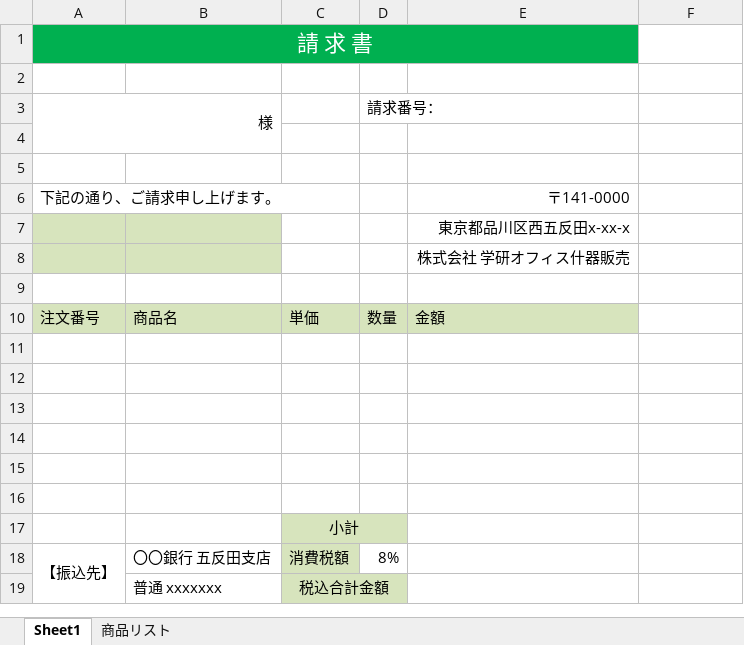
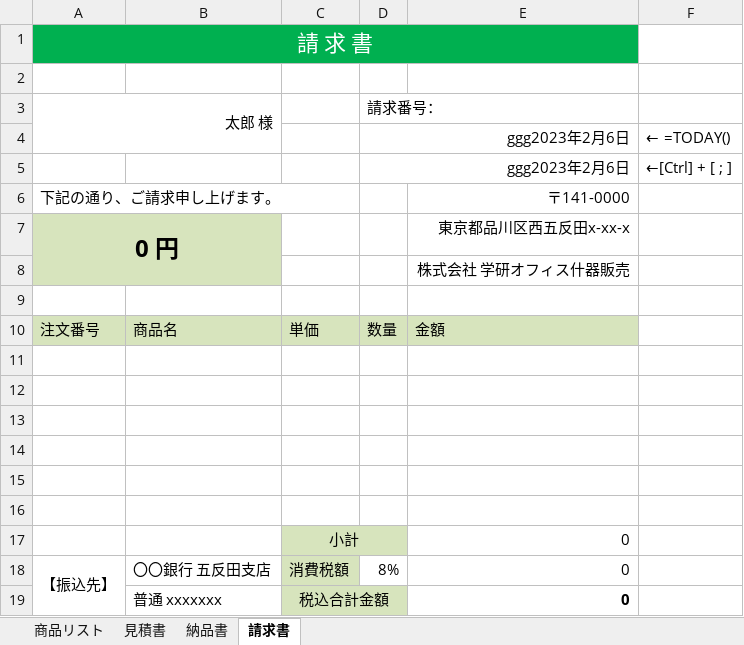
Before and after one commit to furukawa778/excel, an Excel workbook: 30_請求書.xlsx, sheet 請求書, drawn as a sheet; values as stored, in another font and other column widths than the file's, no borders; the diff names each change by its address in the sheet, - before the commit and + after, or states it on an @@ line.

```diff
--- a/30_請求書.xlsx (sheet 請求書)
+++ b/30_請求書.xlsx (sheet 請求書)
-sheet tab: Sheet1
+sheet tab: 請求書
+sheet tab: 見積書
+sheet tab: 納品書
@@ sheet tab order changed: 商品リスト | 見積書 | 納品書 | 請求書 @@
-A3: 様
+A3: 太郎 様
-row 4: (empty)
+row 4:  |  |  | ggg2023年2月6日 |  | ← =TODAY()
+D4:E4 merged
-row 5: (empty)
+row 5:  |  |  | ggg2023年2月6日 |  | ←[Ctrl] + [ ; ]
+D5:E5 merged
-A7: (empty)
+A7: 0 円
+A7:B8 merged
-E17:E19: (empty)
+E17:E19: 0
```
Also changed, not shown: formulas that keep their value.
